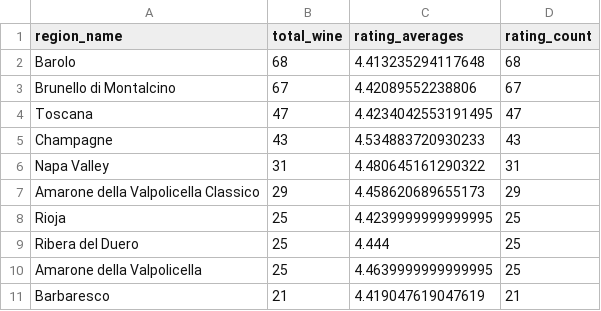
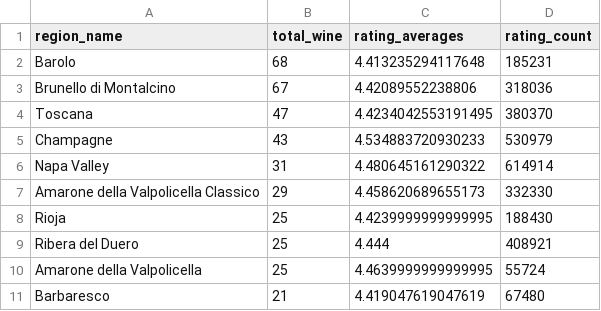
Before and after one commit to appiKaL/wiwino-project, a CSV file: Mehmet/csv/08.csv, drawn as a sheet.

```diff
--- a/Mehmet/csv/08.csv
+++ b/Mehmet/csv/08.csv
@@ -1,11 +1,11 @@
 region_name,total_wine,rating_averages,rating_count
-Barolo,68,4.413235294117648,68
-Brunello di Montalcino,67,4.42089552238806,67
-Toscana,47,4.4234042553191495,47
-Champagne,43,4.534883720930233,43
-Napa Valley,31,4.480645161290322,31
-Amarone della Valpolicella Classico,29,4.458620689655173,29
-Rioja,25,4.4239999999999995,25
-Ribera del Duero,25,4.444,25
-Amarone della Valpolicella,25,4.4639999999999995,25
-Barbaresco,21,4.419047619047619,21
+Barolo,68,4.413235294117648,185231
+Brunello di Montalcino,67,4.42089552238806,318036
+Toscana,47,4.4234042553191495,380370
+Champagne,43,4.534883720930233,530979
+Napa Valley,31,4.480645161290322,614914
+Amarone della Valpolicella Classico,29,4.458620689655173,332330
+Rioja,25,4.4239999999999995,188430
+Ribera del Duero,25,4.444,408921
+Amarone della Valpolicella,25,4.4639999999999995,55724
+Barbaresco,21,4.419047619047619,67480
```
Also changed, not shown: 1 other file.
